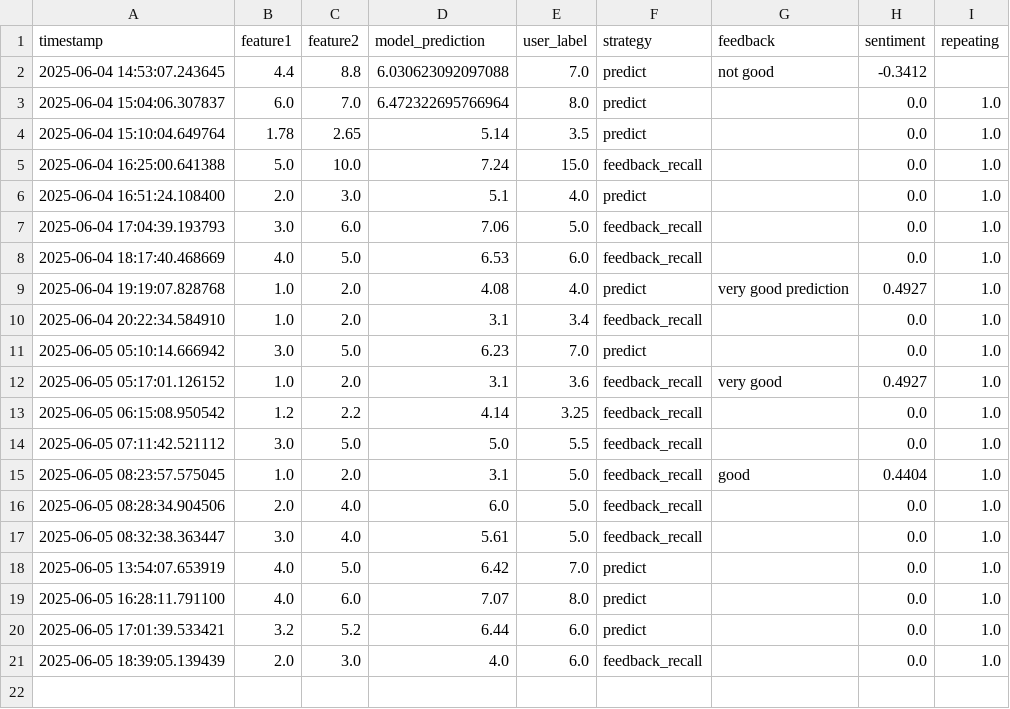
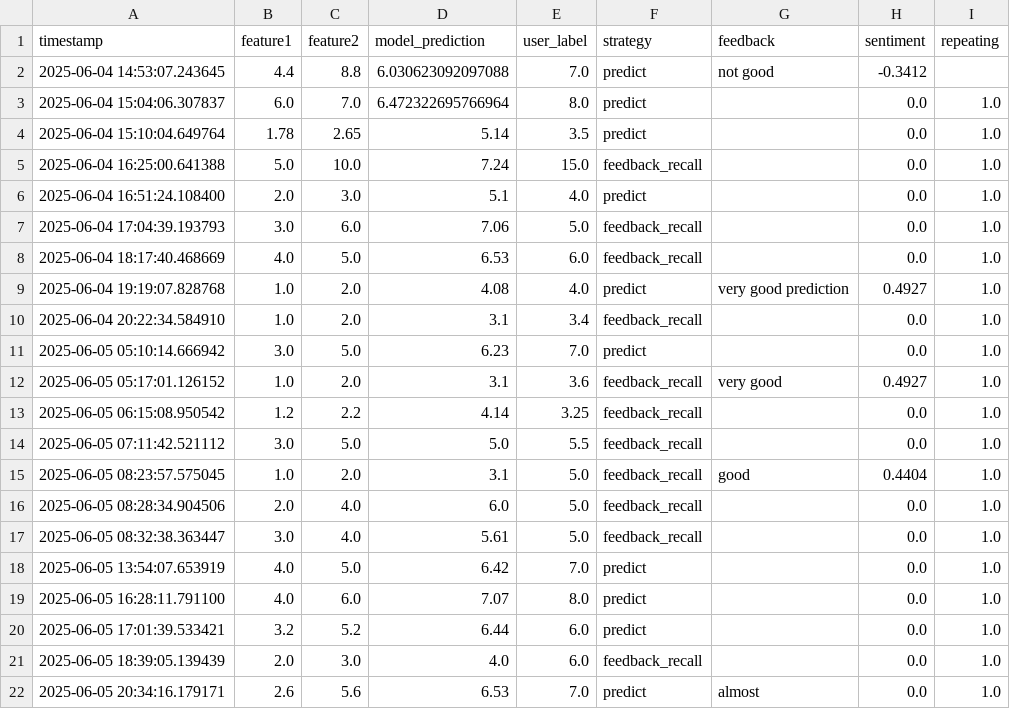
Before and after one commit to engaks826/my-re-app, a CSV file: feedback_log.csv, drawn as a sheet; the diff names each change by its address in the sheet, - before the commit and + after, or states it on an @@ line.

Commit message:
Feedback update @ 2025-06-05 20:34:16

```diff
--- a/feedback_log.csv
+++ b/feedback_log.csv
+row 22: 2025-06-05 20:34:16.179171 | 2.6 | 5.6 | 6.53 | 7.0 | predict | almost | 0.0 | 1.0
```
Also changed, not shown: user_feedback.csv, 2 other files.
